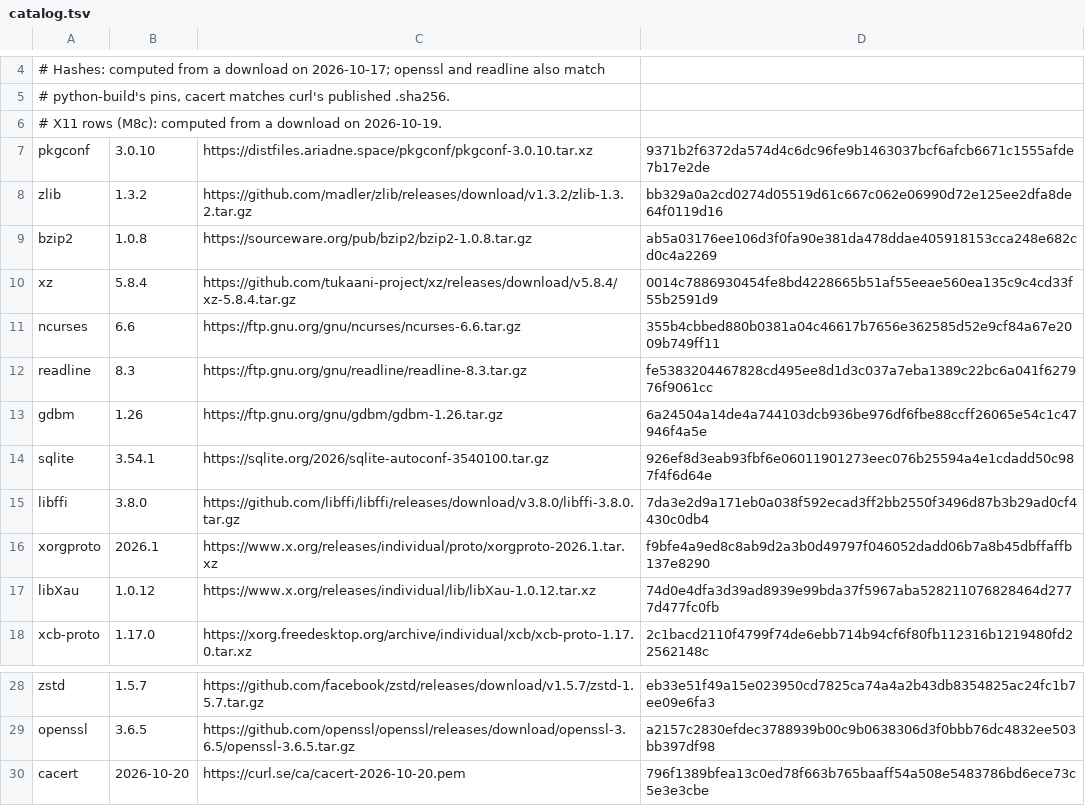
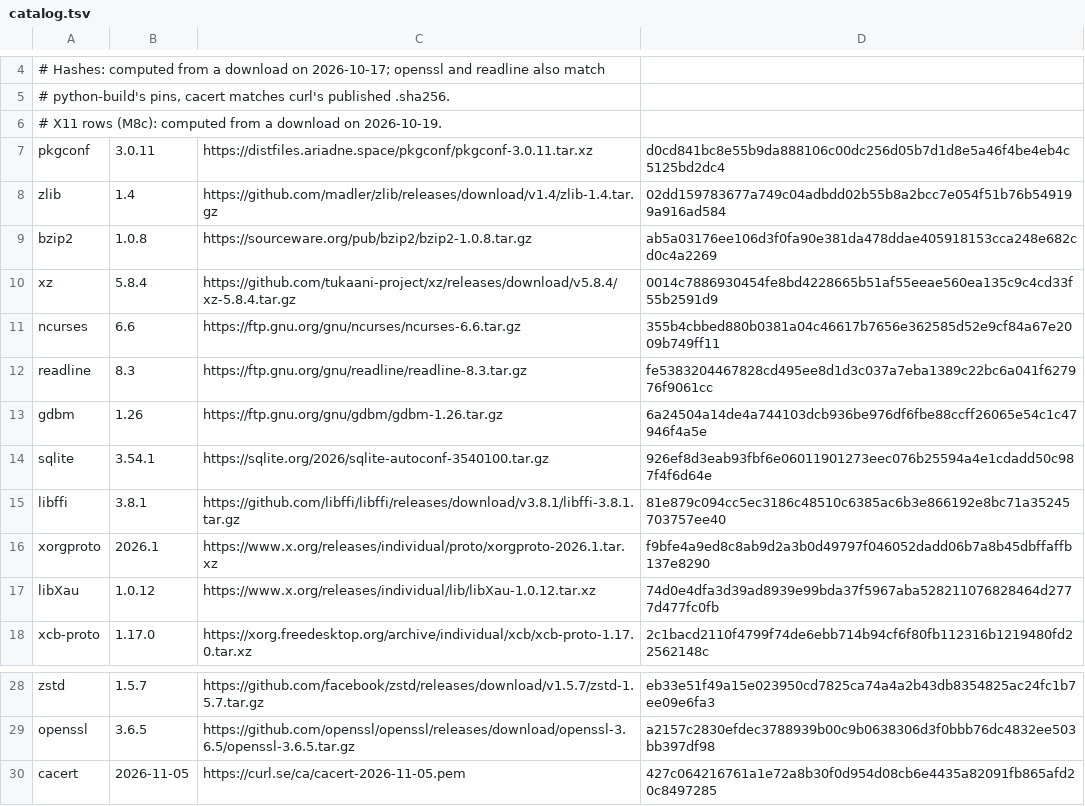
Before and after one commit to jmperez0/rpyenv, a TSV file: crates/pyenv/deps/catalog.tsv, drawn as a sheet; only a part is shown, gaps mark what is left out.

```diff
--- a/crates/pyenv/deps/catalog.tsv
+++ b/crates/pyenv/deps/catalog.tsv
@@ -6,4 +6,4 @@
 # X11 rows (M8c): computed from a download on 2026-10-19.
-pkgconf	3.0.10	https://distfiles.ariadne.space/pkgconf/pkgconf-3.0.10.tar.xz	9371b2f6372da574d4c6dc96fe9b1463037bcf6afcb6671c1555afde7b17e2de
-zlib	1.3.2	https://github.com/madler/zlib/releases/download/v1.3.2/zlib-1.3.2.tar.gz	bb329a0a2cd0274d05519d61c667c062e06990d72e125ee2dfa8de64f0119d16
+pkgconf	3.0.11	https://distfiles.ariadne.space/pkgconf/pkgconf-3.0.11.tar.xz	d0cd841bc8e55b9da888106c00dc256d05b7d1d8e5a46f4be4eb4c5125bd2dc4
+zlib	1.4	https://github.com/madler/zlib/releases/download/v1.4/zlib-1.4.tar.gz	02dd159783677a749c04adbdd02b55b8a2bcc7e054f51b76b549199a916ad584
 bzip2	1.0.8	https://sourceware.org/pub/bzip2/bzip2-1.0.8.tar.gz	ab5a03176ee106d3f0fa90e381da478ddae405918153cca248e682cd0c4a2269
@@ -14,3 +14,3 @@ gdbm	1.26	https://ftp.gnu.org/gnu/gdbm/gdbm-1.26.tar.gz	6a24504a14de4a744103dcb9
 sqlite	3.54.1	https://sqlite.org/2026/sqlite-autoconf-3540100.tar.gz	926ef8d3eab93fbf6e06011901273eec076b25594a4e1cdadd50c987f4f6d64e
-libffi	3.8.0	https://github.com/libffi/libffi/releases/download/v3.8.0/libffi-3.8.0.tar.gz	7da3e2d9a171eb0a038f592ecad3ff2bb2550f3496d87b3b29ad0cf4430c0db4
+libffi	3.8.1	https://github.com/libffi/libffi/releases/download/v3.8.1/libffi-3.8.1.tar.gz	81e879c094cc5ec3186c48510c6385ac6b3e866192e8bc71a35245703757ee40
 xorgproto	2026.1	https://www.x.org/releases/individual/proto/xorgproto-2026.1.tar.xz	f9bfe4a9ed8c8ab9d2a3b0d49797f046052dadd06b7a8b45dbffaffb137e8290
@@ -29,2 +29,2 @@ zstd	1.5.7	https://github.com/facebook/zstd/releases/download/v1.5.7/zstd-1.5.7.
 openssl	3.6.5	https://github.com/openssl/openssl/releases/download/openssl-3.6.5/openssl-3.6.5.tar.gz	a2157c2830efdec3788939b00c9b0638306d3f0bbb76dc4832ee503bb397df98
-cacert	2026-10-20	https://curl.se/ca/cacert-2026-10-20.pem	796f1389bfea13c0ed78f663b765baaff54a508e5483786bd6ece73c5e3e3cbe
+cacert	2026-11-05	https://curl.se/ca/cacert-2026-11-05.pem	427c064216761a1e72a8b30f0d954d08cb6e4435a82091fb865afd20c8497285
```
Also changed, not shown: crates/pyenv/conda/windows.tsv, crates/pyenv/prebuilt/linux.tsv, 56 other files.
